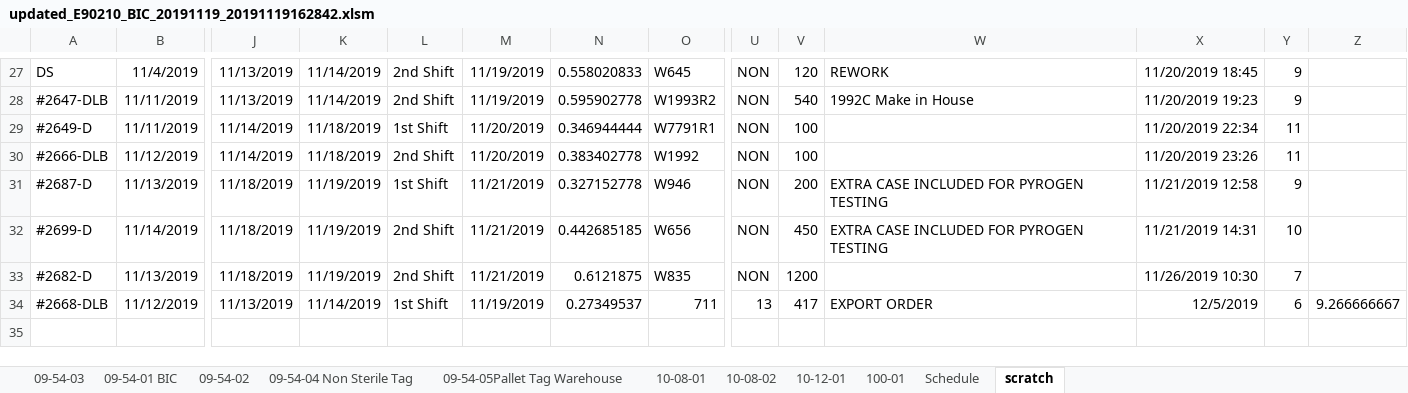
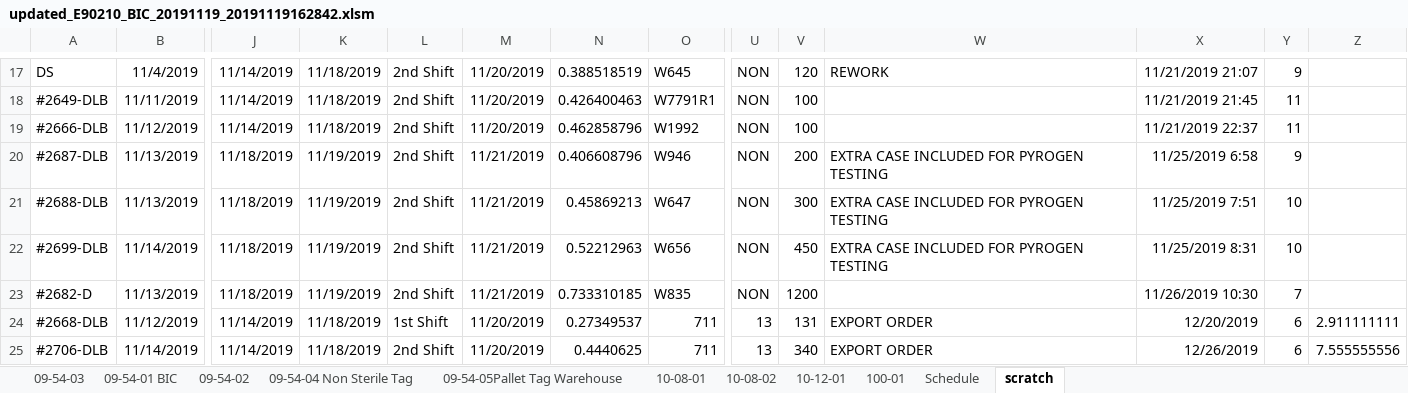
Before and after one commit to jlmodell/flask-react, an Excel workbook: server/uploads/updated_E90210_BIC_20191119_20191119162842.xlsm, sheet scratch, drawn as a sheet; only a part is shown, gaps mark what is left out; values as stored, in another font and other column widths than the file's, no borders; removed rows and columns are numbered as before the commit, all else as after; rows hold the shown columns only; the diff covers the shown part only; the diff names each change by its address in the sheet, - before the commit and + after, or states it on an @@ line.

```diff
--- a/server/uploads/updated_E90210_BIC_20191119_20191119162842.xlsm (sheet scratch)
+++ b/server/uploads/updated_E90210_BIC_20191119_20191119162842.xlsm (sheet scratch)
-J17: 11/13/2019
+J17: 11/14/2019
-K17: 11/14/2019
+K17: 11/18/2019
-M17: 11/19/2019
+M17: 11/20/2019
-N17: 0.558020833
+N17: 0.388518519
-X17: 11/20/2019 18:45
+X17: 11/21/2019 21:07
-row 28: #2647-DLB | 11/11/2019 | 11/13/2019 | 11/14/2019 | 2nd Shift | 11/19/2019 | 0.595902778 | W1993R2 | NON | 540 | 1992C Make in House | 11/20/2019 19:23 | 9
-A18: #2649-D
+A18: #2649-DLB
-L18: 1st Shift
+L18: 2nd Shift
-N18: 0.346944444
+N18: 0.426400463
-X18: 11/20/2019 22:34
+X18: 11/21/2019 21:45
-N19: 0.383402778
+N19: 0.462858796
-X19: 11/20/2019 23:26
+X19: 11/21/2019 22:37
-A20: #2687-D
+A20: #2687-DLB
-L20: 1st Shift
+L20: 2nd Shift
-N20: 0.327152778
+N20: 0.406608796
-X20: 11/21/2019 12:58
+X20: 11/25/2019 6:58
+row 21: #2688-DLB | 11/13/2019 | 11/18/2019 | 11/19/2019 | 2nd Shift | 11/21/2019 | 0.45869213 | W647 | NON | 300 | EXTRA CASE INCLUDED FOR PYROGEN TESTING | 11/25/2019 7:51 | 10
-A22: #2699-D
+A22: #2699-DLB
-N22: 0.442685185
+N22: 0.52212963
-X22: 11/21/2019 14:31
+X22: 11/25/2019 8:31
-N23: 0.6121875
+N23: 0.733310185
-J24: 11/13/2019
+J24: 11/14/2019
-K24: 11/14/2019
+K24: 11/18/2019
-M24: 11/19/2019
+M24: 11/20/2019
-V24: 417
+V24: 131
-X24: 12/5/2019
+X24: 12/20/2019
-Z24: 9.266666667
+Z24: 2.911111111
+row 25: #2706-DLB | 11/14/2019 | 11/14/2019 | 11/18/2019 | 2nd Shift | 11/20/2019 | 0.4440625 | 711 | 13 | 340 | EXPORT ORDER | 12/26/2019 | 6 | 7.555555556
```
Also changed, not shown: 10 removed rows and 65 edited cells elsewhere in this sheet, sheet Schedule, sheet 09-54-04 Non Sterile Tag, charts or pictures, 3 other files.
